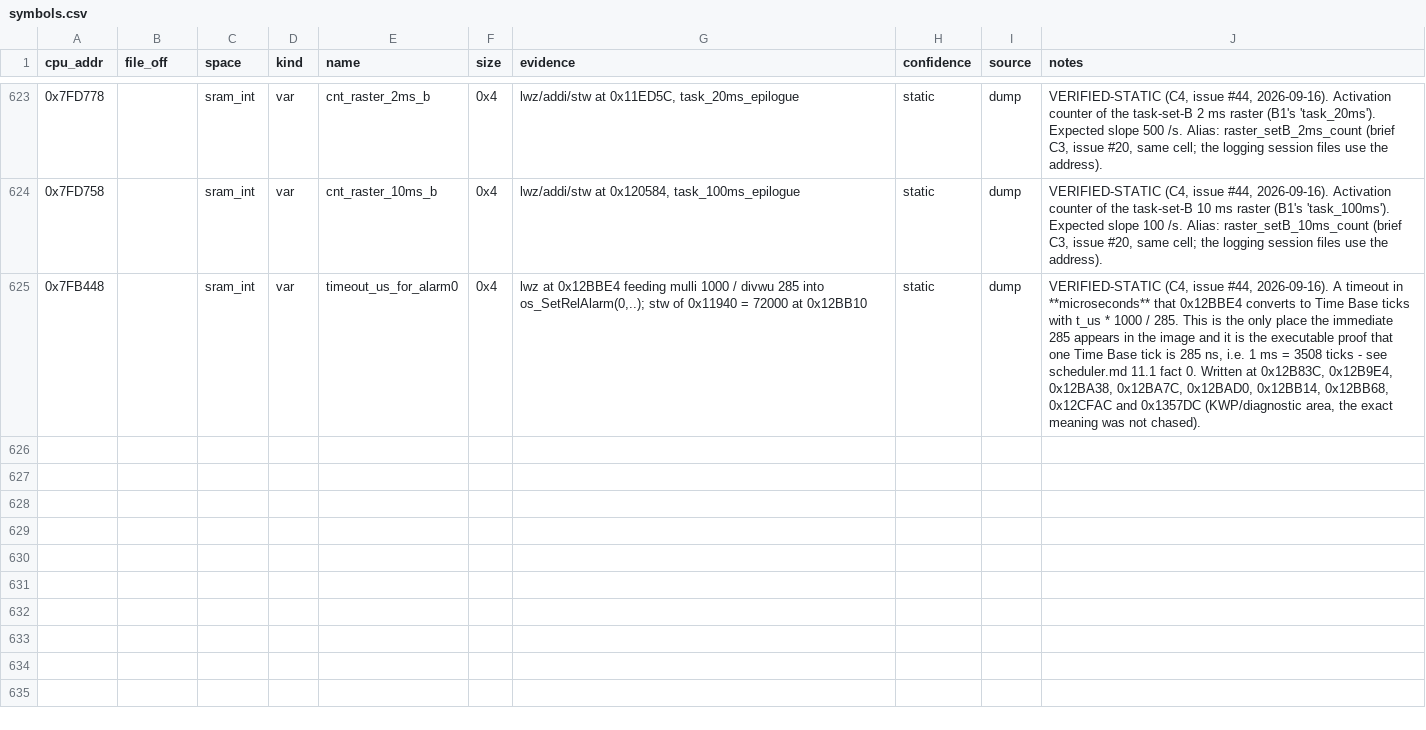
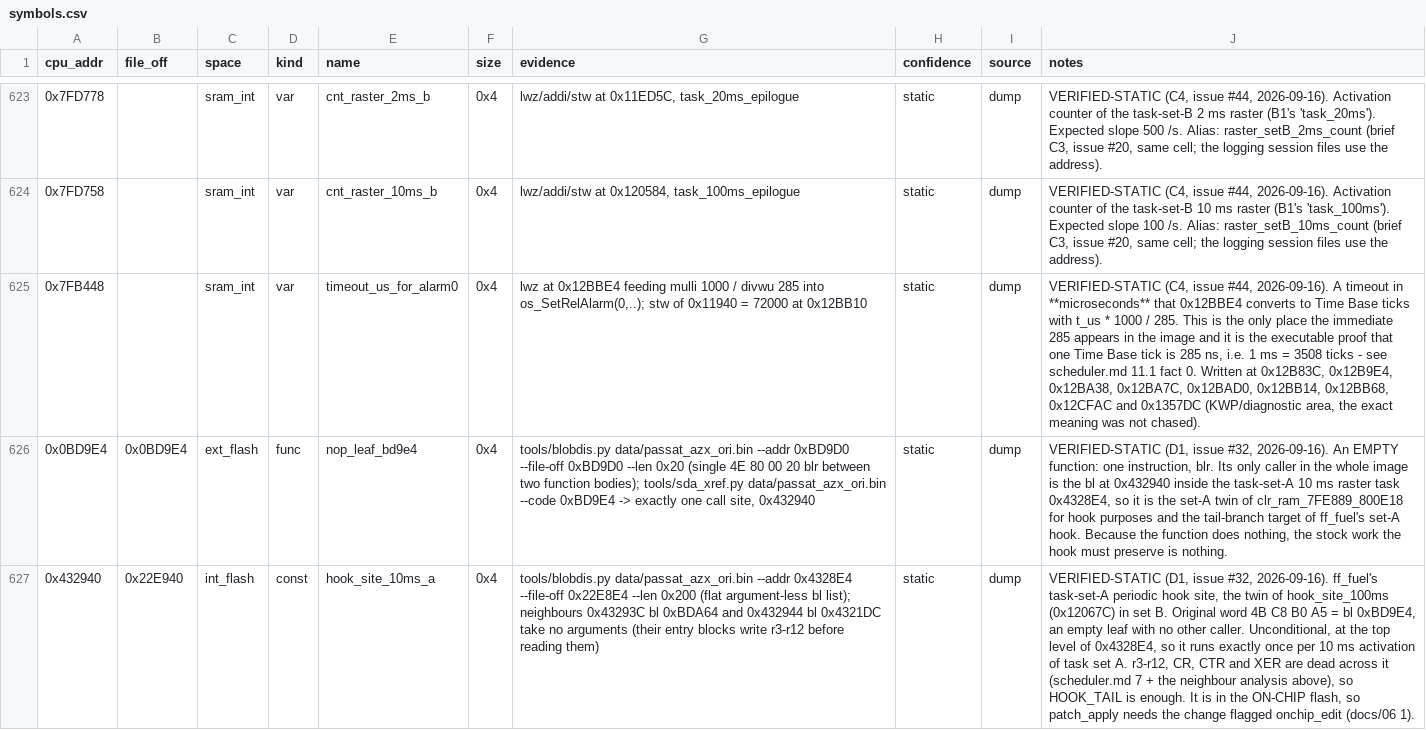
Before and after one commit to Cakku/ecu_azx, a CSV file: re/symbols.csv, drawn as a sheet; only a part is shown, gaps mark what is left out; the diff names each change by its address in the sheet, - before the commit and + after, or states it on an @@ line.

```diff
--- a/re/symbols.csv
+++ b/re/symbols.csv
+row 626: 0x0BD9E4 | 0x0BD9E4 | ext_flash | func | nop_leaf_bd9e4 | 0x4 | tools/blobdis.py data/passat_azx_ori.bin --addr 0xBD9D0 --file-off 0xBD9D0 --len 0x20 (single 4E 80 00 20 blr between two function bodies); tools/sda_xref.py data/passat_azx_ori.bin --code 0xBD9E4 -> exactly one call site, 0x432940 | static | dump | VERIFIED-STATIC (D1, issue #32, 2026-09-16). An EMPTY function: one instruction, blr. Its only caller in the whole image is the bl at 0x432940 inside the task-set-A 10 ms raster task 0x4328E4, so it is the set-A twin of clr_ram_7FE889_800E18 for hook purposes and the tail-branch target of ff_fuel's set-A hook. Because the function does nothing, the stock work the hook must preserve is nothing.
+row 627: 0x432940 | 0x22E940 | int_flash | const | hook_site_10ms_a | 0x4 | tools/blobdis.py data/passat_azx_ori.bin --addr 0x4328E4 --file-off 0x22E8E4 --len 0x200 (flat argument-less bl list); neighbours 0x43293C bl 0xBDA64 and 0x432944 bl 0x4321DC take no arguments (their entry blocks write r3-r12 before reading them) | static | dump | VERIFIED-STATIC (D1, issue #32, 2026-09-16). ff_fuel's task-set-A periodic hook site, the twin of hook_site_100ms (0x12067C) in set B. Original word 4B C8 B0 A5 = bl 0xBD9E4, an empty leaf with no other caller. Unconditional, at the top level of 0x4328E4, so it runs exactly once per 10 ms activation of task set A. r3-r12, CR, CTR and XER are dead across it (scheduler.md 7 + the neighbour analysis above), so HOOK_TAIL is enough. It is in the ON-CHIP flash, so patch_apply needs the change flagged onchip_edit (docs/06 1).
```
Also changed, not shown: 1 other file.
